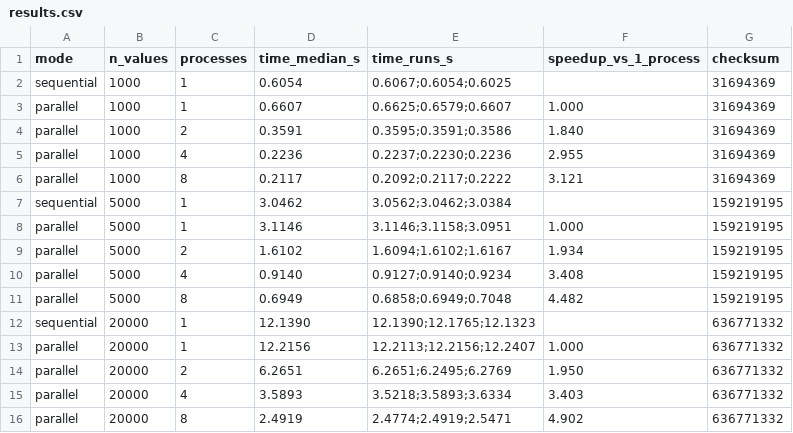
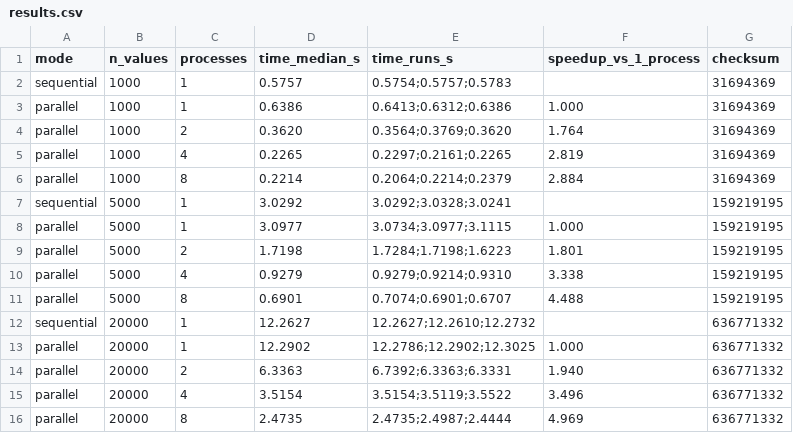
Before and after one commit to Nafanya1337/tvv-pr0-parallel-primes, a CSV file: results/results.csv, drawn as a sheet.

```diff
--- a/results/results.csv
+++ b/results/results.csv
@@ -1,16 +1,16 @@
 mode,n_values,processes,time_median_s,time_runs_s,speedup_vs_1_process,checksum
-sequential,1000,1,0.6054,0.6067;0.6054;0.6025,,31694369
-parallel,1000,1,0.6607,0.6625;0.6579;0.6607,1.000,31694369
-parallel,1000,2,0.3591,0.3595;0.3591;0.3586,1.840,31694369
-parallel,1000,4,0.2236,0.2237;0.2230;0.2236,2.955,31694369
-parallel,1000,8,0.2117,0.2092;0.2117;0.2222,3.121,31694369
-sequential,5000,1,3.0462,3.0562;3.0462;3.0384,,159219195
-parallel,5000,1,3.1146,3.1146;3.1158;3.0951,1.000,159219195
-parallel,5000,2,1.6102,1.6094;1.6102;1.6167,1.934,159219195
-parallel,5000,4,0.9140,0.9127;0.9140;0.9234,3.408,159219195
-parallel,5000,8,0.6949,0.6858;0.6949;0.7048,4.482,159219195
-sequential,20000,1,12.1390,12.1390;12.1765;12.1323,,636771332
-parallel,20000,1,12.2156,12.2113;12.2156;12.2407,1.000,636771332
-parallel,20000,2,6.2651,6.2651;6.2495;6.2769,1.950,636771332
-parallel,20000,4,3.5893,3.5218;3.5893;3.6334,3.403,636771332
-parallel,20000,8,2.4919,2.4774;2.4919;2.5471,4.902,636771332
+sequential,1000,1,0.5757,0.5754;0.5757;0.5783,,31694369
+parallel,1000,1,0.6386,0.6413;0.6312;0.6386,1.000,31694369
+parallel,1000,2,0.3620,0.3564;0.3769;0.3620,1.764,31694369
+parallel,1000,4,0.2265,0.2297;0.2161;0.2265,2.819,31694369
+parallel,1000,8,0.2214,0.2064;0.2214;0.2379,2.884,31694369
+sequential,5000,1,3.0292,3.0292;3.0328;3.0241,,159219195
+parallel,5000,1,3.0977,3.0734;3.0977;3.1115,1.000,159219195
+parallel,5000,2,1.7198,1.7284;1.7198;1.6223,1.801,159219195
+parallel,5000,4,0.9279,0.9279;0.9214;0.9310,3.338,159219195
+parallel,5000,8,0.6901,0.7074;0.6901;0.6707,4.488,159219195
+sequential,20000,1,12.2627,12.2627;12.2610;12.2732,,636771332
+parallel,20000,1,12.2902,12.2786;12.2902;12.3025,1.000,636771332
+parallel,20000,2,6.3363,6.7392;6.3363;6.3331,1.940,636771332
+parallel,20000,4,3.5154,3.5154;3.5119;3.5522,3.496,636771332
+parallel,20000,8,2.4735,2.4735;2.4987;2.4444,4.969,636771332
```
Also changed, not shown: 1 other file.
